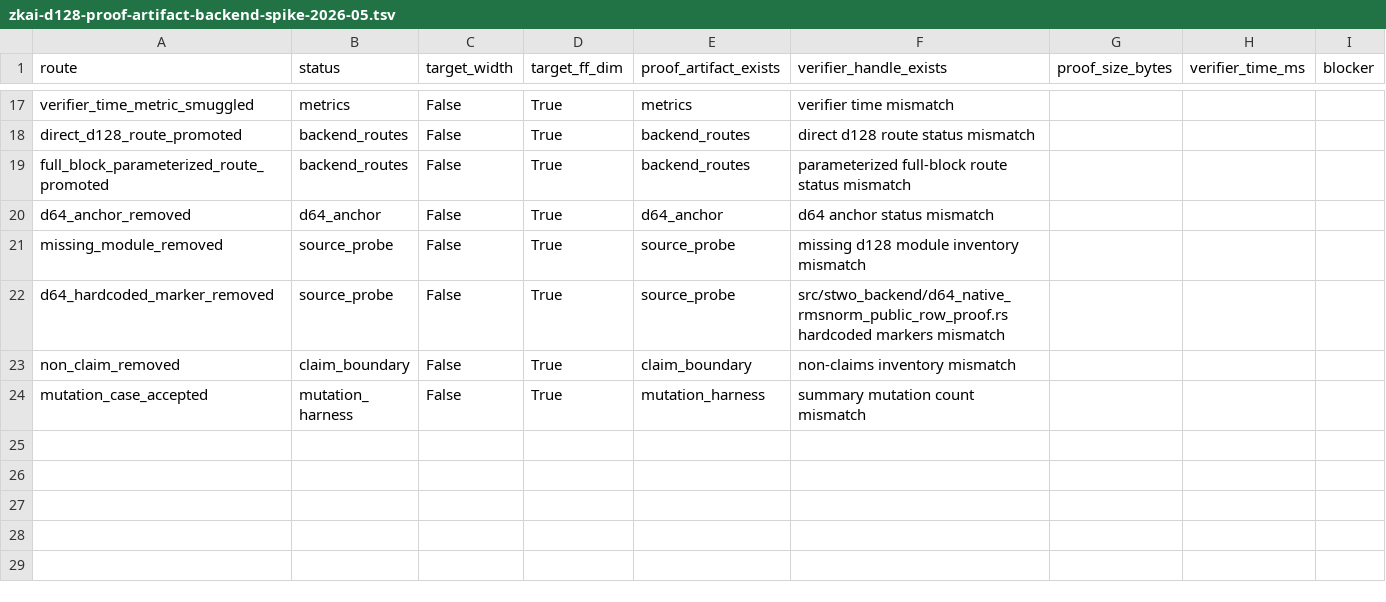
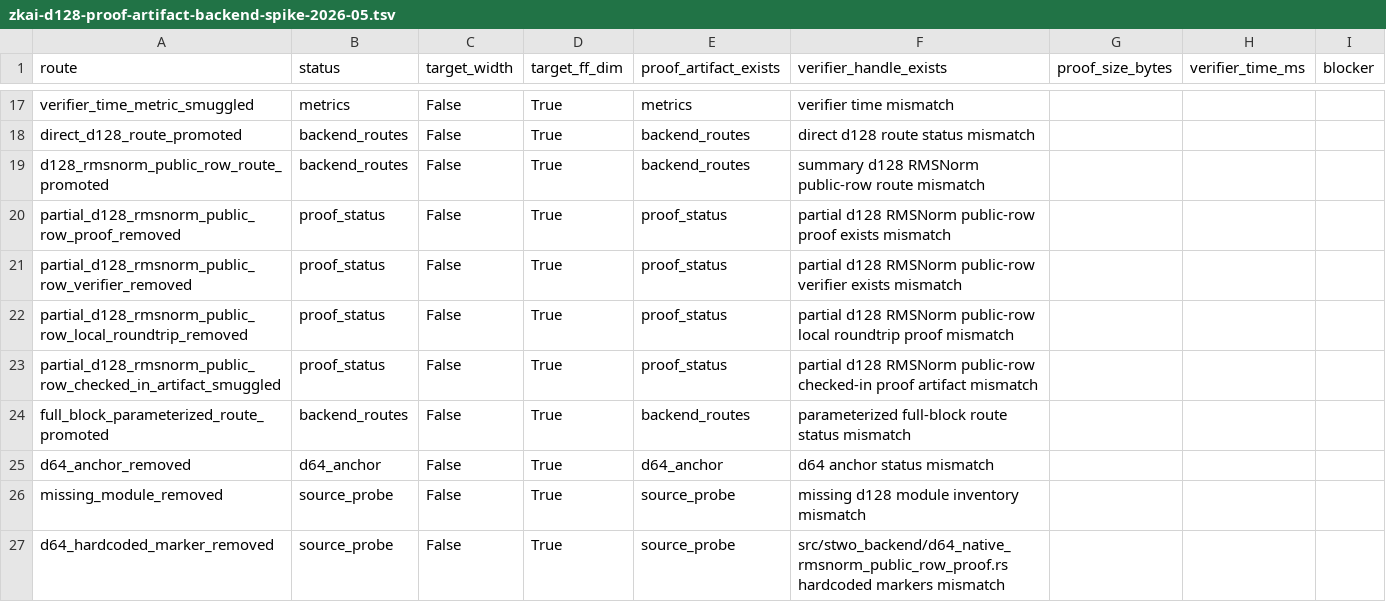
Before and after one commit to omarespejel/llm-provable-computer, a TSV file: docs/engineering/evidence/zkai-d128-proof-artifact-backend-spike-2026-05.tsv, drawn as a sheet; only a part is shown, gaps mark what is left out; the shorter side is filled out with more unchanged rows.

Commit message:
Harden d128 RMSNorm receipt binding

```diff
--- a/docs/engineering/evidence/zkai-d128-proof-artifact-backend-spike-2026-05.tsv
+++ b/docs/engineering/evidence/zkai-d128-proof-artifact-backend-spike-2026-05.tsv
@@ -18,2 +18,7 @@ verifier_time_metric_smuggled	metrics	False	True	metrics	verifier time mismatch
 direct_d128_route_promoted	backend_routes	False	True	backend_routes	direct d128 route status mismatch
+d128_rmsnorm_public_row_route_promoted	backend_routes	False	True	backend_routes	summary d128 RMSNorm public-row route mismatch
+partial_d128_rmsnorm_public_row_proof_removed	proof_status	False	True	proof_status	partial d128 RMSNorm public-row proof exists mismatch
+partial_d128_rmsnorm_public_row_verifier_removed	proof_status	False	True	proof_status	partial d128 RMSNorm public-row verifier exists mismatch
+partial_d128_rmsnorm_public_row_local_roundtrip_removed	proof_status	False	True	proof_status	partial d128 RMSNorm public-row local roundtrip proof mismatch
+partial_d128_rmsnorm_public_row_checked_in_artifact_smuggled	proof_status	False	True	proof_status	partial d128 RMSNorm public-row checked-in proof artifact mismatch
 full_block_parameterized_route_promoted	backend_routes	False	True	backend_routes	parameterized full-block route status mismatch
```
Also changed, not shown: 11 other files.
